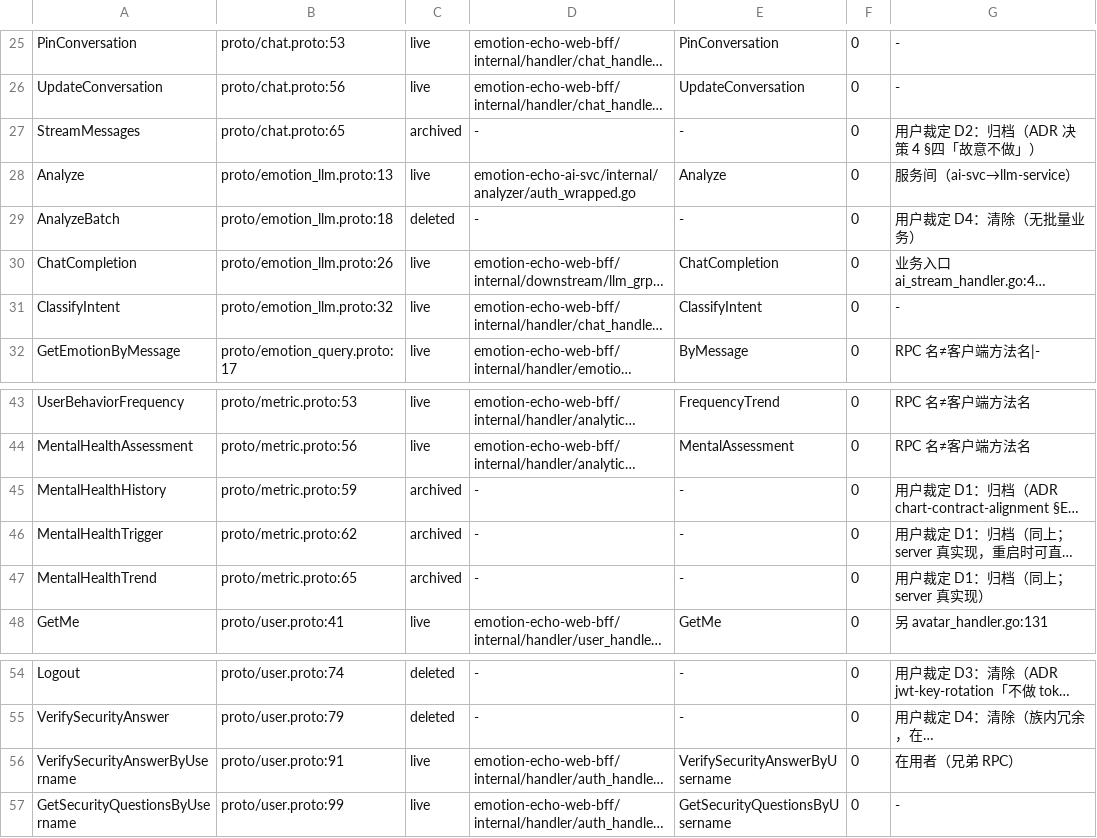
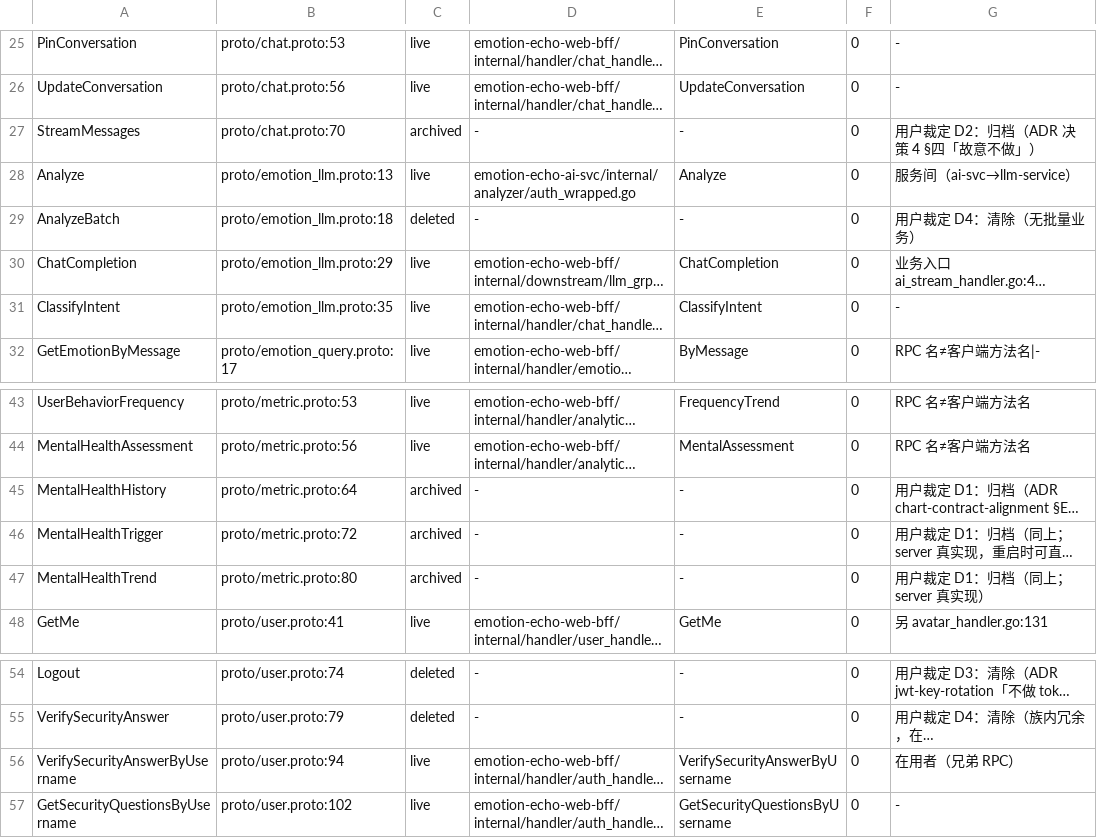
Before and after one commit to Exist-a/emotion-echo, a TSV file: scripts/rpc_status.tsv, drawn as a sheet; only a part is shown, gaps mark what is left out; long unchanged cells end in …; the diff names each change by its address in the sheet, - before the commit and + after, or states it on an @@ line.

```diff
--- a/scripts/rpc_status.tsv
+++ b/scripts/rpc_status.tsv
-B27: proto/chat.proto:65
+B27: proto/chat.proto:70
-B30: proto/emotion_llm.proto:26
+B30: proto/emotion_llm.proto:29
-B31: proto/emotion_llm.proto:32
+B31: proto/emotion_llm.proto:35
-B45: proto/metric.proto:59
+B45: proto/metric.proto:64
-B46: proto/metric.proto:62
+B46: proto/metric.proto:72
-B47: proto/metric.proto:65
+B47: proto/metric.proto:80
-B56: proto/user.proto:91
+B56: proto/user.proto:94
-B57: proto/user.proto:99
+B57: proto/user.proto:102
```
Also changed, not shown: 13 other files.
